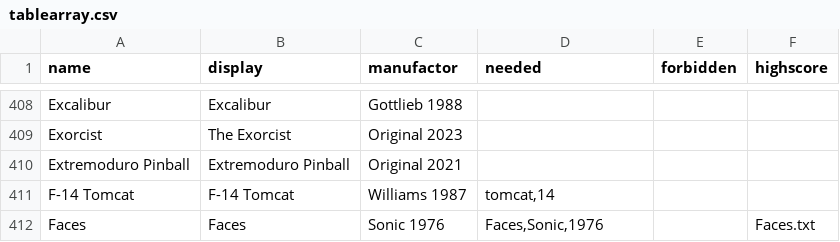
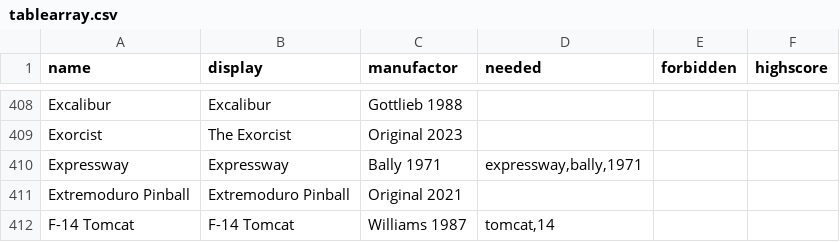
Before and after one commit to BA5T1/tablearray, a CSV file: tablearray.csv, drawn as a sheet; only a part is shown, gaps mark what is left out; the shorter side is filled out with more unchanged rows; the diff names each change by its address in the sheet, - before the commit and + after, or states it on an @@ line.

Commit message:
Update tablearray.csv

```diff
--- a/tablearray.csv
+++ b/tablearray.csv
+row 410: Expressway | Expressway | Bally 1971 | expressway,bally,1971
```
